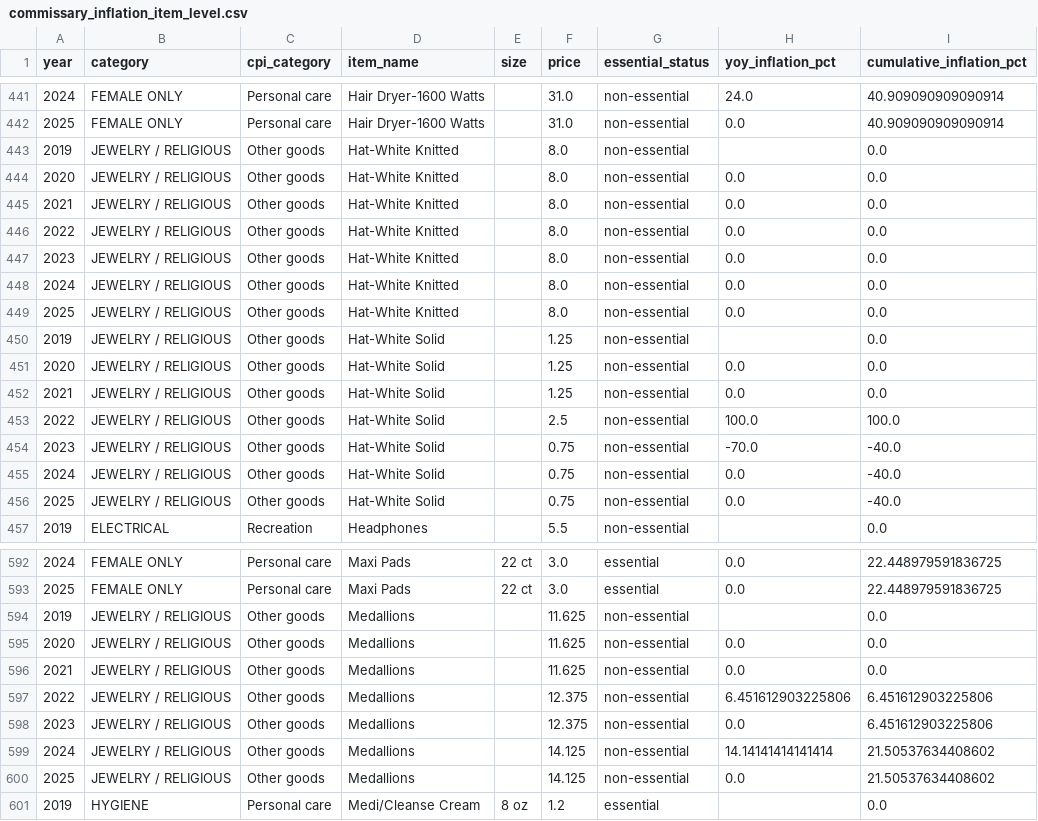
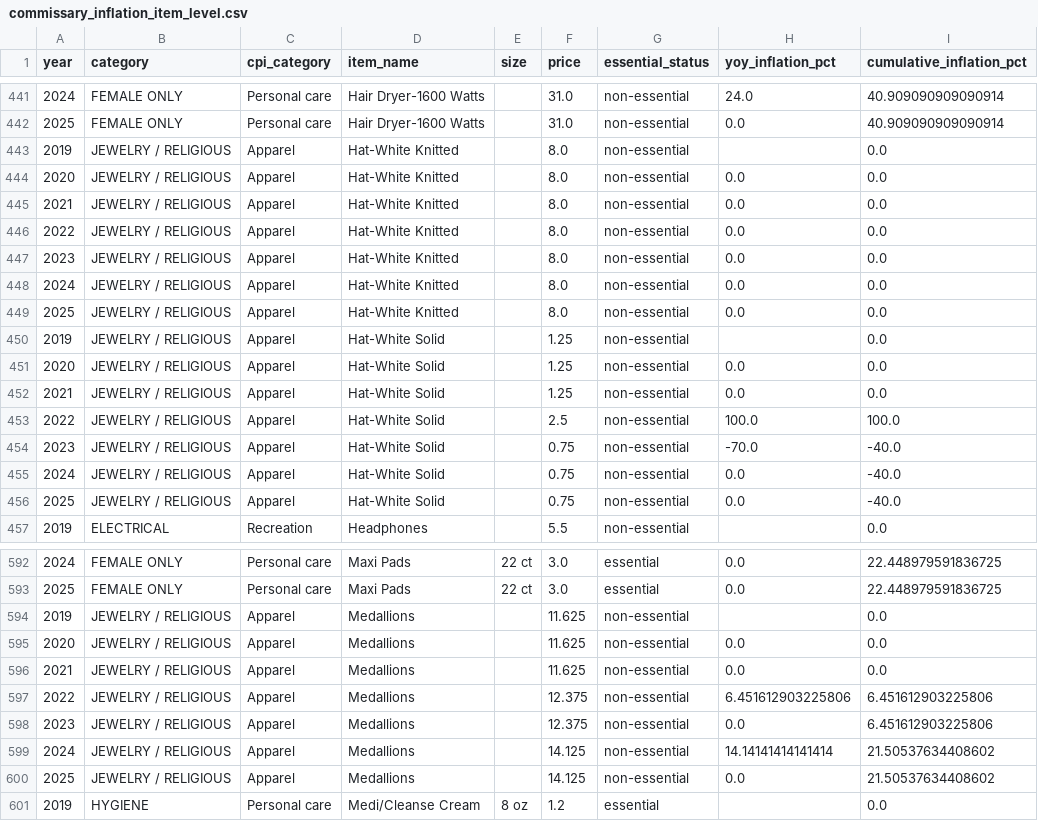
Before and after one commit to francescacollu/prison_inflation, a CSV file: src/analysis/outputs/commissary_inflation_item_level.csv, drawn as a sheet; only a part is shown, gaps mark what is left out; the diff covers the shown part only.

```diff
--- a/src/analysis/outputs/commissary_inflation_item_level.csv
+++ b/src/analysis/outputs/commissary_inflation_item_level.csv
@@ -442,16 +442,16 @@ year,category,cpi_category,item_name,size,price,essential_status,yoy_inflation_p
 2025,FEMALE ONLY,Personal care,Hair Dryer-1600 Watts,,31.0,non-essential,0.0,40.909090909090914
-2019,JEWELRY / RELIGIOUS,Other goods,Hat-White Knitted,,8.0,non-essential,,0.0
-2020,JEWELRY / RELIGIOUS,Other goods,Hat-White Knitted,,8.0,non-essential,0.0,0.0
-2021,JEWELRY / RELIGIOUS,Other goods,Hat-White Knitted,,8.0,non-essential,0.0,0.0
-2022,JEWELRY / RELIGIOUS,Other goods,Hat-White Knitted,,8.0,non-essential,0.0,0.0
-2023,JEWELRY / RELIGIOUS,Other goods,Hat-White Knitted,,8.0,non-essential,0.0,0.0
-2024,JEWELRY / RELIGIOUS,Other goods,Hat-White Knitted,,8.0,non-essential,0.0,0.0
-2025,JEWELRY / RELIGIOUS,Other goods,Hat-White Knitted,,8.0,non-essential,0.0,0.0
-2019,JEWELRY / RELIGIOUS,Other goods,Hat-White Solid,,1.25,non-essential,,0.0
-2020,JEWELRY / RELIGIOUS,Other goods,Hat-White Solid,,1.25,non-essential,0.0,0.0
-2021,JEWELRY / RELIGIOUS,Other goods,Hat-White Solid,,1.25,non-essential,0.0,0.0
-2022,JEWELRY / RELIGIOUS,Other goods,Hat-White Solid,,2.5,non-essential,100.0,100.0
-2023,JEWELRY / RELIGIOUS,Other goods,Hat-White Solid,,0.75,non-essential,-70.0,-40.0
-2024,JEWELRY / RELIGIOUS,Other goods,Hat-White Solid,,0.75,non-essential,0.0,-40.0
-2025,JEWELRY / RELIGIOUS,Other goods,Hat-White Solid,,0.75,non-essential,0.0,-40.0
+2019,JEWELRY / RELIGIOUS,Apparel,Hat-White Knitted,,8.0,non-essential,,0.0
+2020,JEWELRY / RELIGIOUS,Apparel,Hat-White Knitted,,8.0,non-essential,0.0,0.0
+2021,JEWELRY / RELIGIOUS,Apparel,Hat-White Knitted,,8.0,non-essential,0.0,0.0
+2022,JEWELRY / RELIGIOUS,Apparel,Hat-White Knitted,,8.0,non-essential,0.0,0.0
+2023,JEWELRY / RELIGIOUS,Apparel,Hat-White Knitted,,8.0,non-essential,0.0,0.0
+2024,JEWELRY / RELIGIOUS,Apparel,Hat-White Knitted,,8.0,non-essential,0.0,0.0
+2025,JEWELRY / RELIGIOUS,Apparel,Hat-White Knitted,,8.0,non-essential,0.0,0.0
+2019,JEWELRY / RELIGIOUS,Apparel,Hat-White Solid,,1.25,non-essential,,0.0
+2020,JEWELRY / RELIGIOUS,Apparel,Hat-White Solid,,1.25,non-essential,0.0,0.0
+2021,JEWELRY / RELIGIOUS,Apparel,Hat-White Solid,,1.25,non-essential,0.0,0.0
+2022,JEWELRY / RELIGIOUS,Apparel,Hat-White Solid,,2.5,non-essential,100.0,100.0
+2023,JEWELRY / RELIGIOUS,Apparel,Hat-White Solid,,0.75,non-essential,-70.0,-40.0
+2024,JEWELRY / RELIGIOUS,Apparel,Hat-White Solid,,0.75,non-essential,0.0,-40.0
+2025,JEWELRY / RELIGIOUS,Apparel,Hat-White Solid,,0.75,non-essential,0.0,-40.0
 2019,ELECTRICAL,Recreation,Headphones,,5.5,non-essential,,0.0
@@ -593,9 +593,9 @@ year,category,cpi_category,item_name,size,price,essential_status,yoy_inflation_p
 2025,FEMALE ONLY,Personal care,Maxi Pads,22 ct,3.0,essential,0.0,22.448979591836725
-2019,JEWELRY / RELIGIOUS,Other goods,Medallions,,11.625,non-essential,,0.0
-2020,JEWELRY / RELIGIOUS,Other goods,Medallions,,11.625,non-essential,0.0,0.0
-2021,JEWELRY / RELIGIOUS,Other goods,Medallions,,11.625,non-essential,0.0,0.0
-2022,JEWELRY / RELIGIOUS,Other goods,Medallions,,12.375,non-essential,6.451612903225806,6.451612903225806
-2023,JEWELRY / RELIGIOUS,Other goods,Medallions,,12.375,non-essential,0.0,6.451612903225806
-2024,JEWELRY / RELIGIOUS,Other goods,Medallions,,14.125,non-essential,14.14141414141414,21.50537634408602
-2025,JEWELRY / RELIGIOUS,Other goods,Medallions,,14.125,non-essential,0.0,21.50537634408602
+2019,JEWELRY / RELIGIOUS,Apparel,Medallions,,11.625,non-essential,,0.0
+2020,JEWELRY / RELIGIOUS,Apparel,Medallions,,11.625,non-essential,0.0,0.0
+2021,JEWELRY / RELIGIOUS,Apparel,Medallions,,11.625,non-essential,0.0,0.0
+2022,JEWELRY / RELIGIOUS,Apparel,Medallions,,12.375,non-essential,6.451612903225806,6.451612903225806
+2023,JEWELRY / RELIGIOUS,Apparel,Medallions,,12.375,non-essential,0.0,6.451612903225806
+2024,JEWELRY / RELIGIOUS,Apparel,Medallions,,14.125,non-essential,14.14141414141414,21.50537634408602
+2025,JEWELRY / RELIGIOUS,Apparel,Medallions,,14.125,non-essential,0.0,21.50537634408602
 2019,HYGIENE,Personal care,Medi/Cleanse Cream,8 oz,1.2,essential,,0.0
```
Also changed, not shown: 14 edited cells elsewhere in this file, data/retail/comparison_item_list.csv, src/analysis/outputs/commissary_inflation_category_level.csv, 13 other files.
